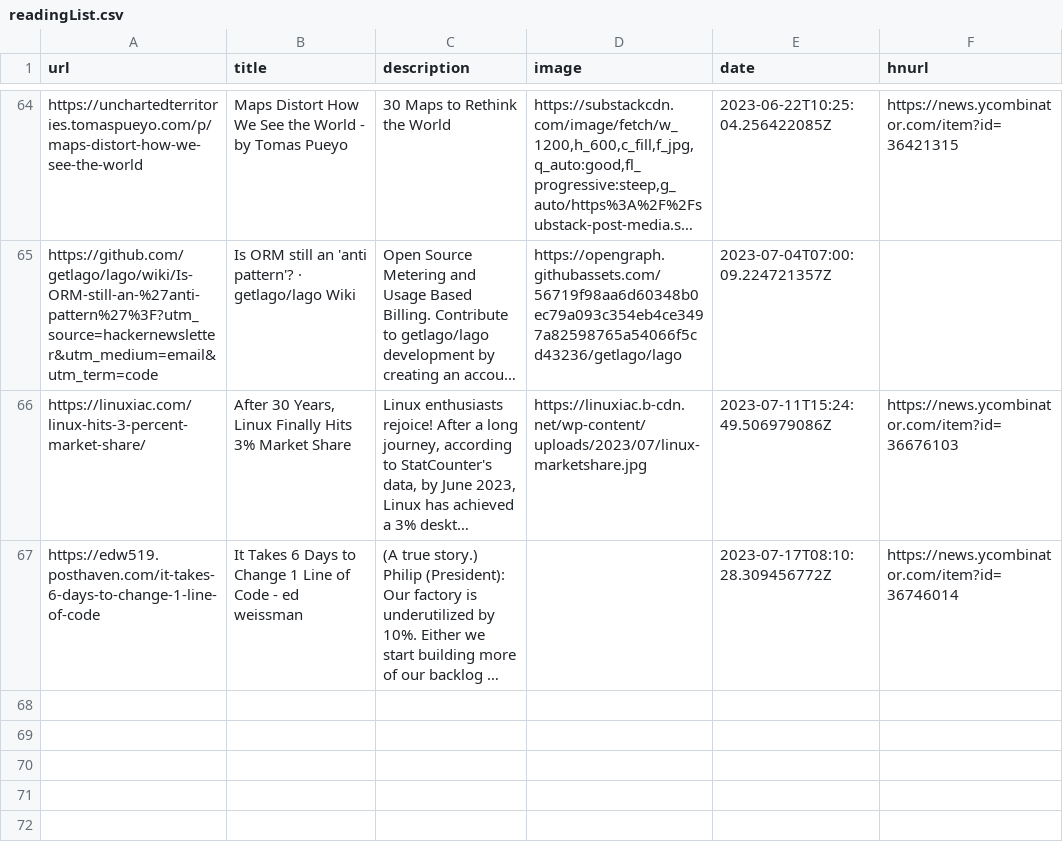
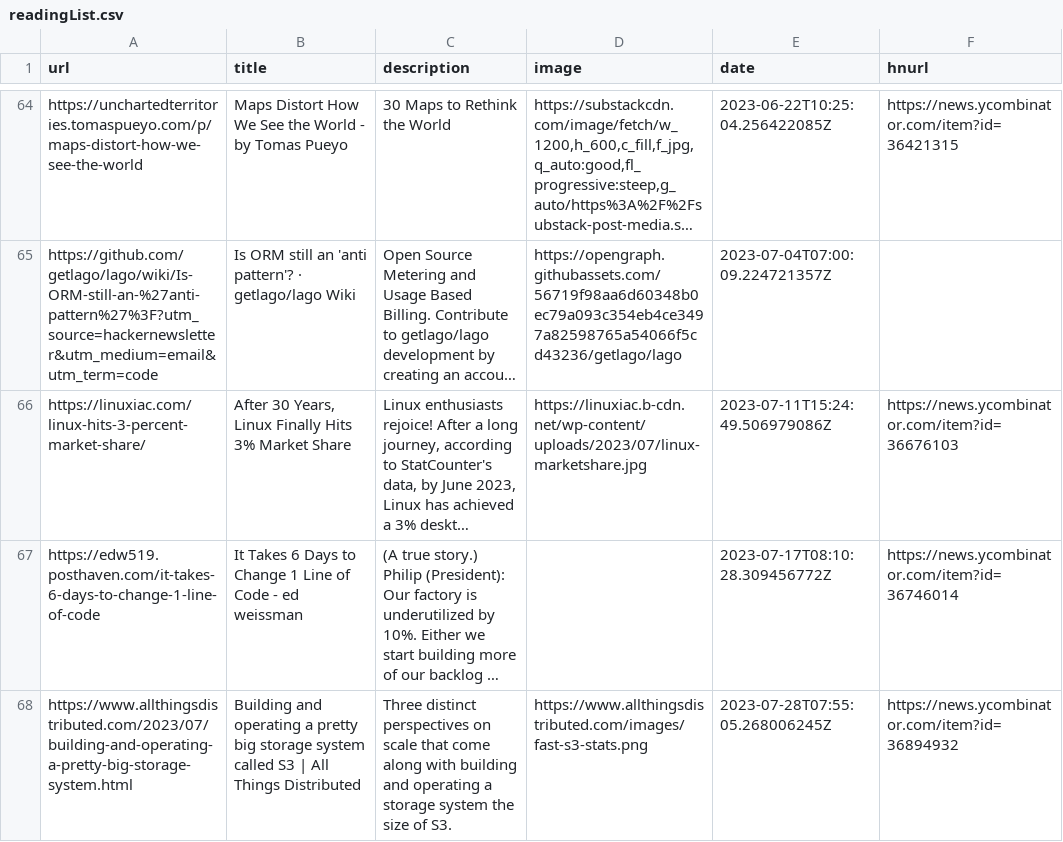
Before and after one commit to manuelmazzuola/readingList, a CSV file: readingList.csv, drawn as a sheet; only a part is shown, gaps mark what is left out; long unchanged cells end in …; the diff names each change by its address in the sheet, - before the commit and + after, or states it on an @@ line.

Commit message:
Automated reading list update on Fri Jul 28 07:55:05 UTC 2023

```diff
--- a/readingList.csv
+++ b/readingList.csv
+row 68: https://www.allthingsdistributed.com/2023/07/building-and-operating-a-pretty-big-storage-system.html | Building and operating a pretty big storage system called S3 | All Things Distributed | Three distinct perspectives on scale that come along with building and operating a storage system the size of S3. | https://www.allthingsdistributed.com/images/fast-s3-stats.png | 2023-07-28T07:55:05.268006245Z | https://news.ycombinator.com/item?id=36894932
```
